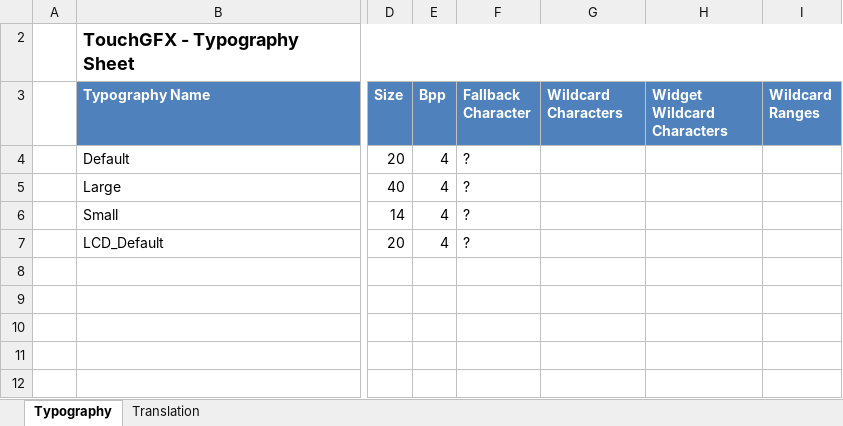
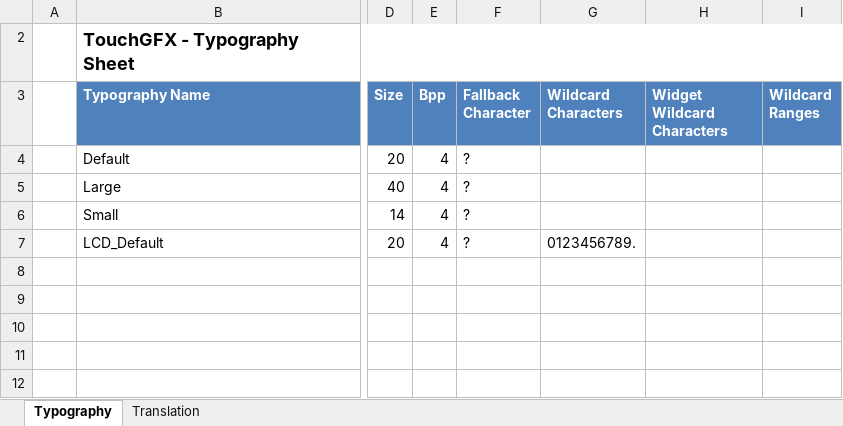
Before and after one commit to jakubprzybytek/ActiveLoad, an Excel workbook: STM32CubeIDE/ActiveLoadBigMosfets/TouchGFX/assets/texts/texts.xlsx, sheet Typography, drawn as a sheet; only a part is shown, gaps mark what is left out; values as stored, in another font and other column widths than the file's, no borders; table styles not drawn; the diff names each change by its address in the sheet, - before the commit and + after, or states it on an @@ line.

```diff
--- a/STM32CubeIDE/ActiveLoadBigMosfets/TouchGFX/assets/texts/texts.xlsx (sheet Typography)
+++ b/STM32CubeIDE/ActiveLoadBigMosfets/TouchGFX/assets/texts/texts.xlsx (sheet Typography)
-G7 (Wildcard Characters): (empty)
+G7 (Wildcard Characters): 0123456789.
```
Also changed, not shown: sheet Translation, 44 other files.
